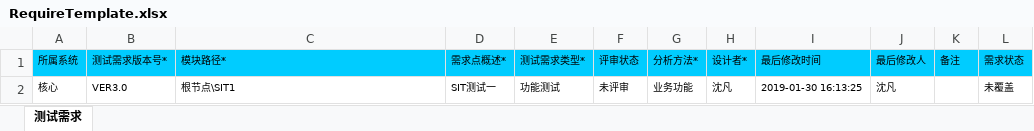
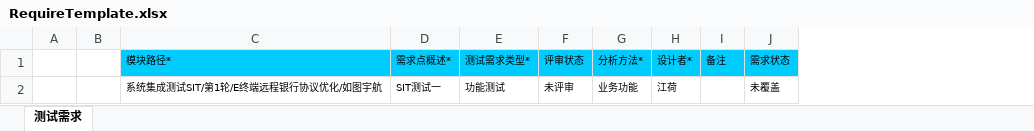
Before and after one commit to wangjinyan-1990/hyrule-admin, an Excel workbook: src/main/resources/templates/RequireTemplate.xlsx, sheet 测试需求, drawn as a sheet; values as stored, in another font and other column widths than the file's, no borders; removed rows and columns are numbered as before the commit, all else as after; the diff names each change by its address in the sheet, - before the commit and + after, or states it on an @@ line.

```diff
--- a/src/main/resources/templates/RequireTemplate.xlsx (sheet 测试需求)
+++ b/src/main/resources/templates/RequireTemplate.xlsx (sheet 测试需求)
-column A (所属系统), row 2: 核心
-column B (测试需求版本号*), row 2: VER3.0
+column A, empty
+column B, empty
-column I (最后修改时间), row 2: 2019-01-30 16:13:25
-column J (最后修改人), row 2: 沈凡
-C2 (模块路径*): 根节点\SIT1
+C2 (模块路径*): 系统集成测试SIT/第1轮/E终端远程银行协议优化/如图宇航
-H2 (设计者*): 沈凡
+H2 (设计者*): 江荷
```
Also changed, not shown: 12 other files.
